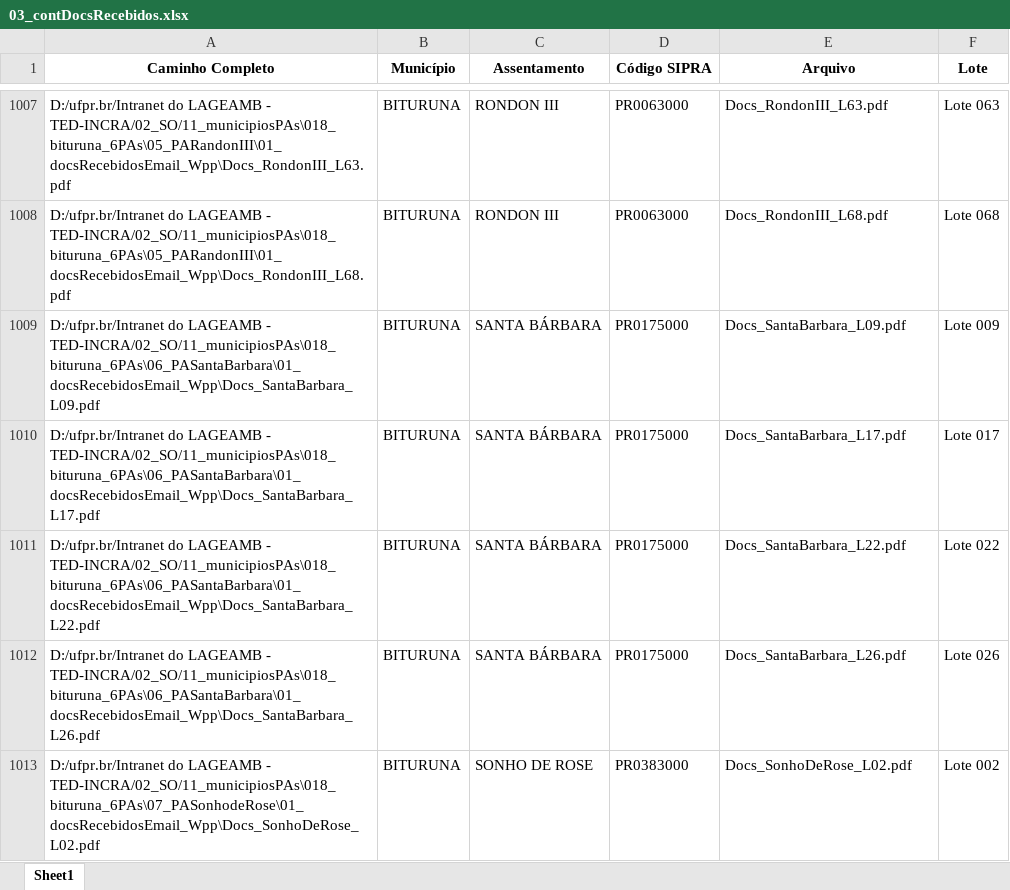
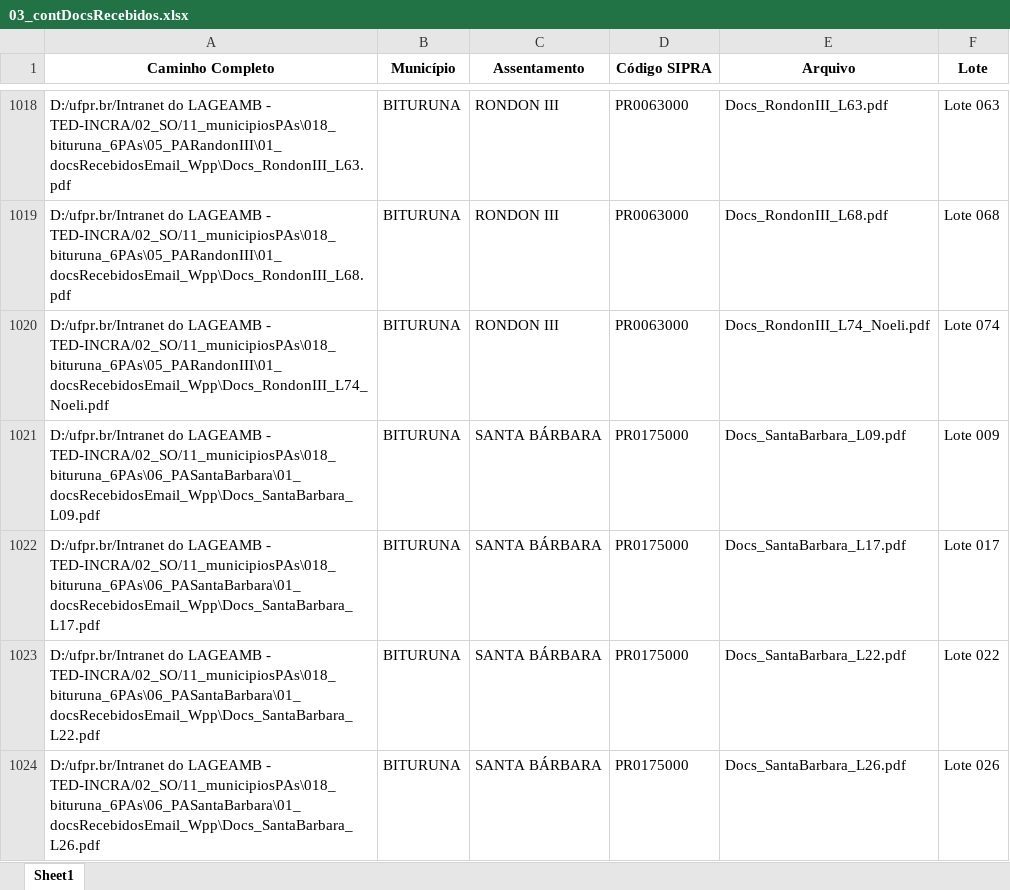
Before and after one commit to geotilageamb/dashboardgeral_so, an Excel workbook: 03_contDocsRecebidos.xlsx, sheet Sheet1, drawn as a sheet; only a part is shown, gaps mark what is left out; the shorter side is filled out with more unchanged rows; values as stored, in another font and other column widths than the file's, no borders; the diff covers the shown part only; the diff names each change by its address in the sheet, - before the commit and + after, or states it on an @@ line.

Commit message:
Atualização do arquivo de docs recebidos

```diff
--- a/03_contDocsRecebidos.xlsx (sheet Sheet1)
+++ b/03_contDocsRecebidos.xlsx (sheet Sheet1)
+row 1020: D:/ufpr.br/Intranet do LAGEAMB - TED-INCRA/02_SO/11_municipiosPAs\018_bituruna_6PAs\05_PARandonIII\01_docsRecebidosEmail_Wpp\Docs_RondonIII_L74_Noeli.pdf | BITURUNA | RONDON III | PR0063000 | Docs_RondonIII_L74_Noeli.pdf | Lote 074
```
Also changed, not shown: 20 added rows elsewhere in this sheet.
